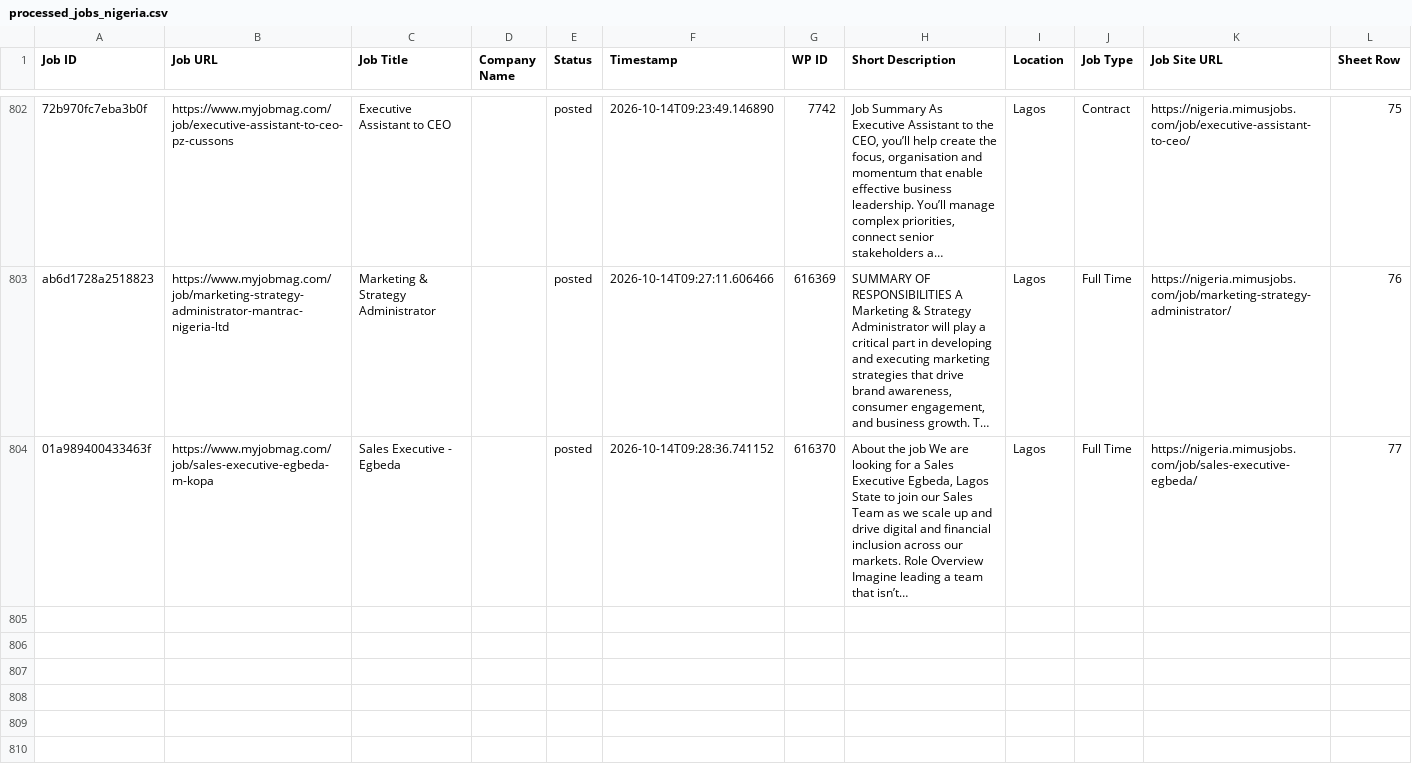
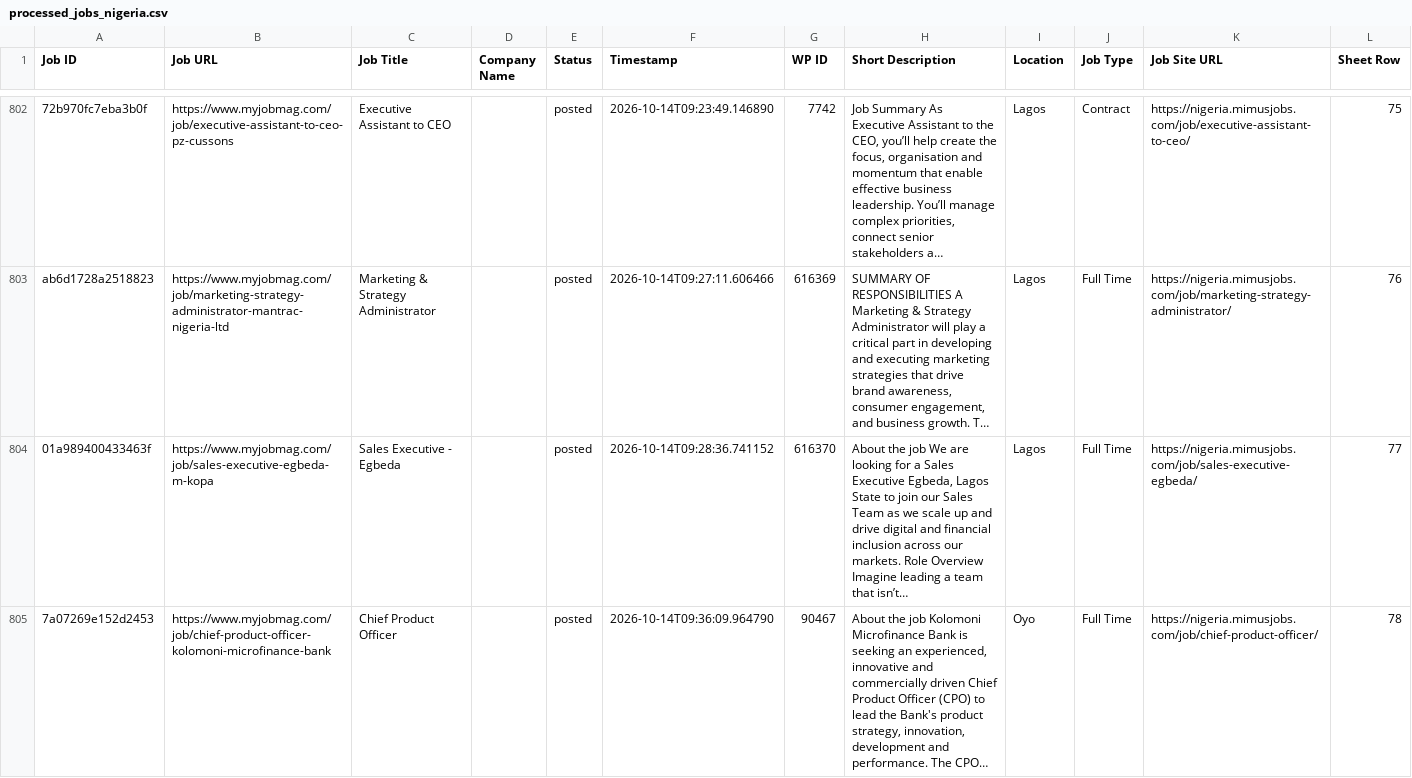
Before and after one commit to projectfetcher/ng, a CSV file: processed_jobs_nigeria.csv, drawn as a sheet; only a part is shown, gaps mark what is left out; long unchanged cells end in …; the diff names each change by its address in the sheet, - before the commit and + after, or states it on an @@ line.

```diff
--- a/processed_jobs_nigeria.csv
+++ b/processed_jobs_nigeria.csv
+row 805: 7a07269e152d2453 | https://www.myjobmag.com/job/chief-product-officer-kolomoni-microfinance-bank | Chief Product Officer |  | posted | 2026-10-14T09:36:09.964790 | 90467 | About the job Kolomoni Microfinance Bank is seeking an experienced, innovative and commercially driven Chief Product Officer (CPO) to lead the Bank's product strategy, innovation, development and performance. The CPO… | Oyo | Full Time | https://nigeria.mimusjobs.com/job/chief-product-officer/ | 78
```
